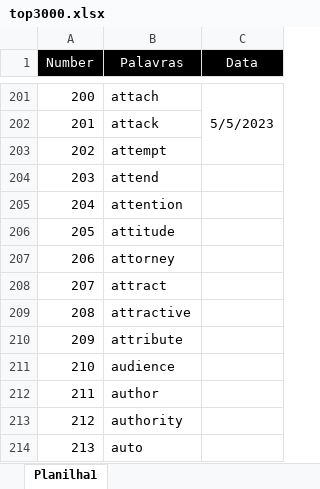
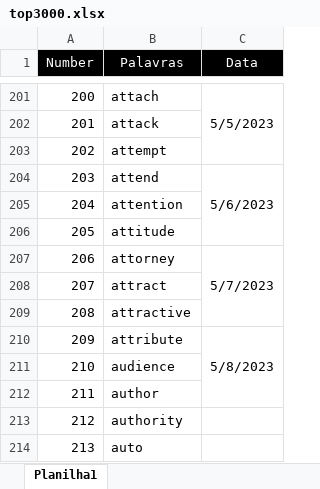
Before and after one commit to HelioRDF/ingles, an Excel workbook: arquivo/top3000.xlsx, sheet Planilha1, drawn as a sheet; only a part is shown, gaps mark what is left out; values as stored, in another font and other column widths than the file's, no borders; the diff names each change by its address in the sheet, - before the commit and + after, or states it on an @@ line.

Commit message:
Novas palavras

```diff
--- a/arquivo/top3000.xlsx (sheet Planilha1)
+++ b/arquivo/top3000.xlsx (sheet Planilha1)
-C204 (Data): (empty)
+C204 (Data): 5/6/2023
+C204:C206 merged
-C207 (Data): (empty)
+C207 (Data): 5/7/2023
+C207:C209 merged
-C210 (Data): (empty)
+C210 (Data): 5/8/2023
+C210:C212 merged
```
Also changed, not shown: 11 other files.
